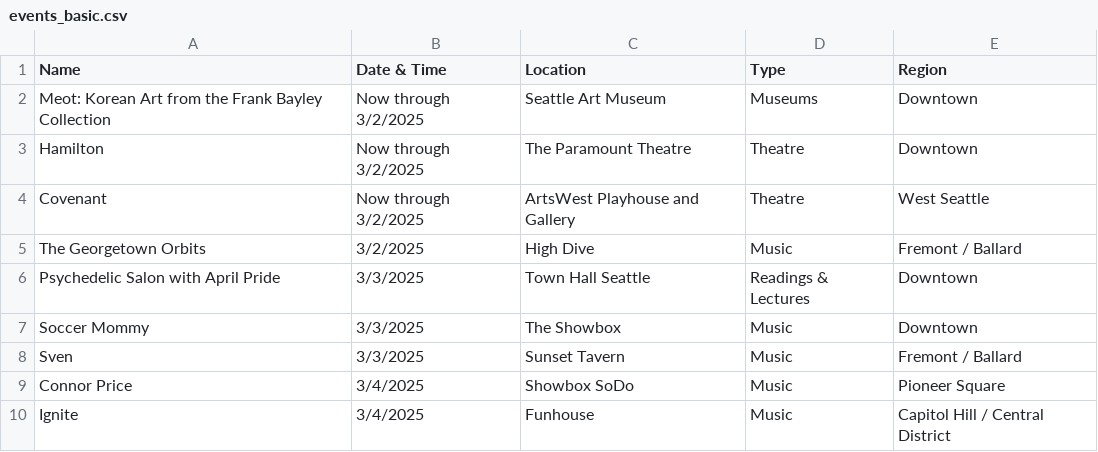
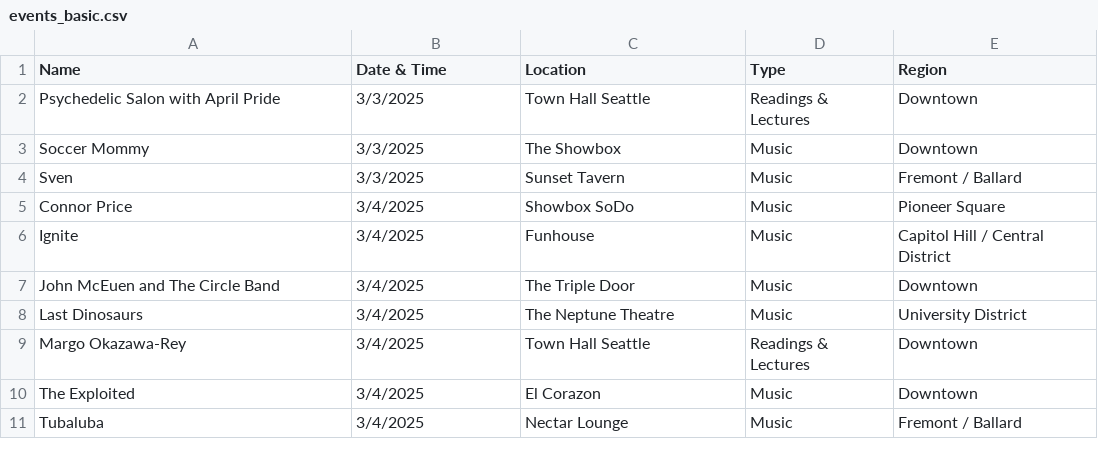
Before and after one commit to yeyfreya/TECHIN510_Lab4, a CSV file: events_basic.csv, drawn as a sheet; only a part is shown; the shorter side is filled out with more unchanged rows.

```diff
--- a/events_basic.csv
+++ b/events_basic.csv
@@ -1,6 +1,2 @@
 Name,Date & Time,Location,Type,Region
-Meot: Korean Art from the Frank Bayley Collection,Now through 3/2/2025,Seattle Art Museum,Museums,Downtown
-Hamilton,Now through 3/2/2025,The Paramount Theatre,Theatre,Downtown
-Covenant,Now through 3/2/2025,ArtsWest Playhouse and Gallery,Theatre,West Seattle
-The Georgetown Orbits,3/2/2025,High Dive,Music,Fremont / Ballard
 Psychedelic Salon with April Pride,3/3/2025,Town Hall Seattle,Readings & Lectures,Downtown
```
Also changed, not shown: events.csv, events_latlon.csv.
